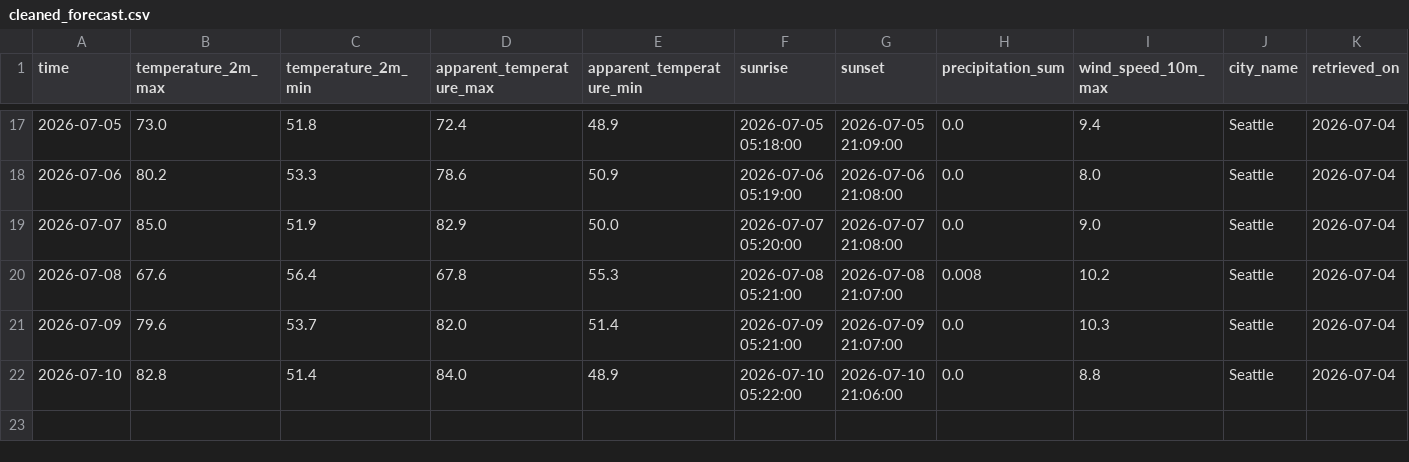
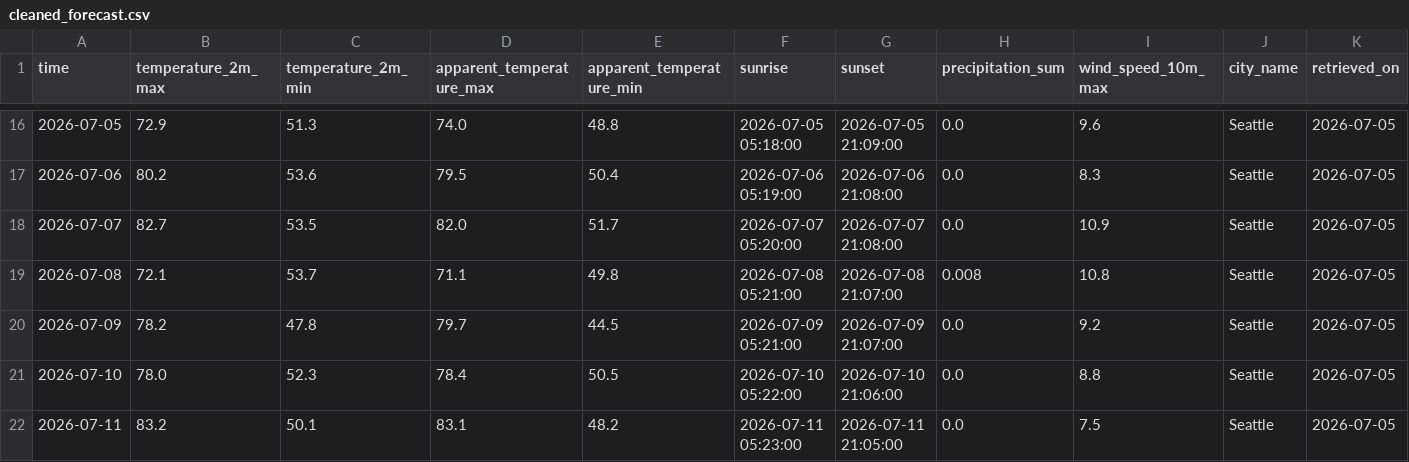
Before and after one commit to ptrived3/Weather_Analytics_Platform, a CSV file: weather_analytics/data/cleaned_forecast.csv, drawn as a sheet; only a part is shown, gaps mark what is left out; the diff covers the shown part only.

```diff
--- a/weather_analytics/data/cleaned_forecast.csv
+++ b/weather_analytics/data/cleaned_forecast.csv
@@ -17,6 +16,7 @@ time,temperature_2m_max,temperature_2m_min,apparent_temperature_max,apparent_tem
-2026-07-05,73.0,51.8,72.4,48.9,2026-07-05 05:18:00,2026-07-05 21:09:00,0.0,9.4,Seattle,2026-07-04
-2026-07-06,80.2,53.3,78.6,50.9,2026-07-06 05:19:00,2026-07-06 21:08:00,0.0,8.0,Seattle,2026-07-04
-2026-07-07,85.0,51.9,82.9,50.0,2026-07-07 05:20:00,2026-07-07 21:08:00,0.0,9.0,Seattle,2026-07-04
-2026-07-08,67.6,56.4,67.8,55.3,2026-07-08 05:21:00,2026-07-08 21:07:00,0.008,10.2,Seattle,2026-07-04
-2026-07-09,79.6,53.7,82.0,51.4,2026-07-09 05:21:00,2026-07-09 21:07:00,0.0,10.3,Seattle,2026-07-04
-2026-07-10,82.8,51.4,84.0,48.9,2026-07-10 05:22:00,2026-07-10 21:06:00,0.0,8.8,Seattle,2026-07-04
+2026-07-05,72.9,51.3,74.0,48.8,2026-07-05 05:18:00,2026-07-05 21:09:00,0.0,9.6,Seattle,2026-07-05
+2026-07-06,80.2,53.6,79.5,50.4,2026-07-06 05:19:00,2026-07-06 21:08:00,0.0,8.3,Seattle,2026-07-05
+2026-07-07,82.7,53.5,82.0,51.7,2026-07-07 05:20:00,2026-07-07 21:08:00,0.0,10.9,Seattle,2026-07-05
+2026-07-08,72.1,53.7,71.1,49.8,2026-07-08 05:21:00,2026-07-08 21:07:00,0.008,10.8,Seattle,2026-07-05
+2026-07-09,78.2,47.8,79.7,44.5,2026-07-09 05:21:00,2026-07-09 21:07:00,0.0,9.2,Seattle,2026-07-05
+2026-07-10,78.0,52.3,78.4,50.5,2026-07-10 05:22:00,2026-07-10 21:06:00,0.0,8.8,Seattle,2026-07-05
+2026-07-11,83.2,50.1,83.1,48.2,2026-07-11 05:23:00,2026-07-11 21:05:00,0.0,7.5,Seattle,2026-07-05
```
Also changed, not shown: 2 added rows, 3 removed rows and 72 edited cells elsewhere in this file, 4 other files.
